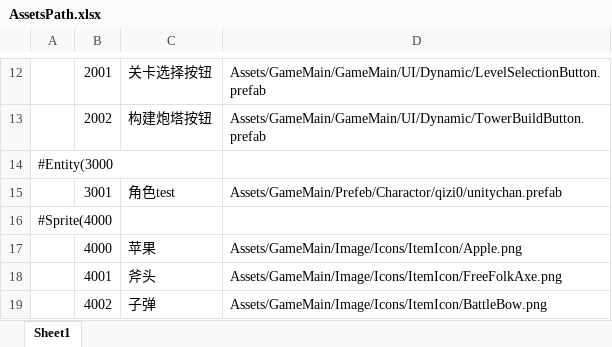
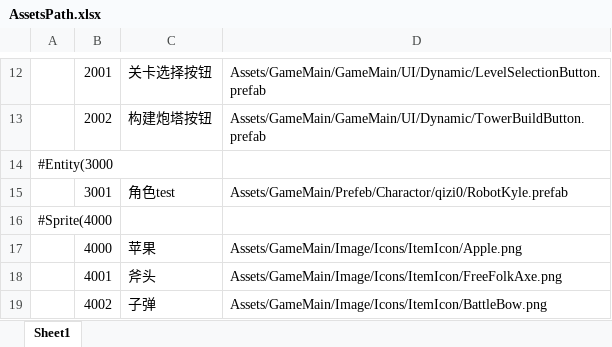
Before and after one commit to Yellowjump/AutoChess, an Excel workbook: Config/AssetsPath.xlsx, sheet Sheet1, drawn as a sheet; only a part is shown, gaps mark what is left out; values as stored, in another font and other column widths than the file's, no borders; the diff names each change by its address in the sheet, - before the commit and + after, or states it on an @@ line.

```diff
--- a/Config/AssetsPath.xlsx (sheet Sheet1)
+++ b/Config/AssetsPath.xlsx (sheet Sheet1)
-D15: Assets/GameMain/Prefeb/Charactor/qizi0/unitychan.prefab
+D15: Assets/GameMain/Prefeb/Charactor/qizi0/RobotKyle.prefab
```
Also changed, not shown: 16 other files.
